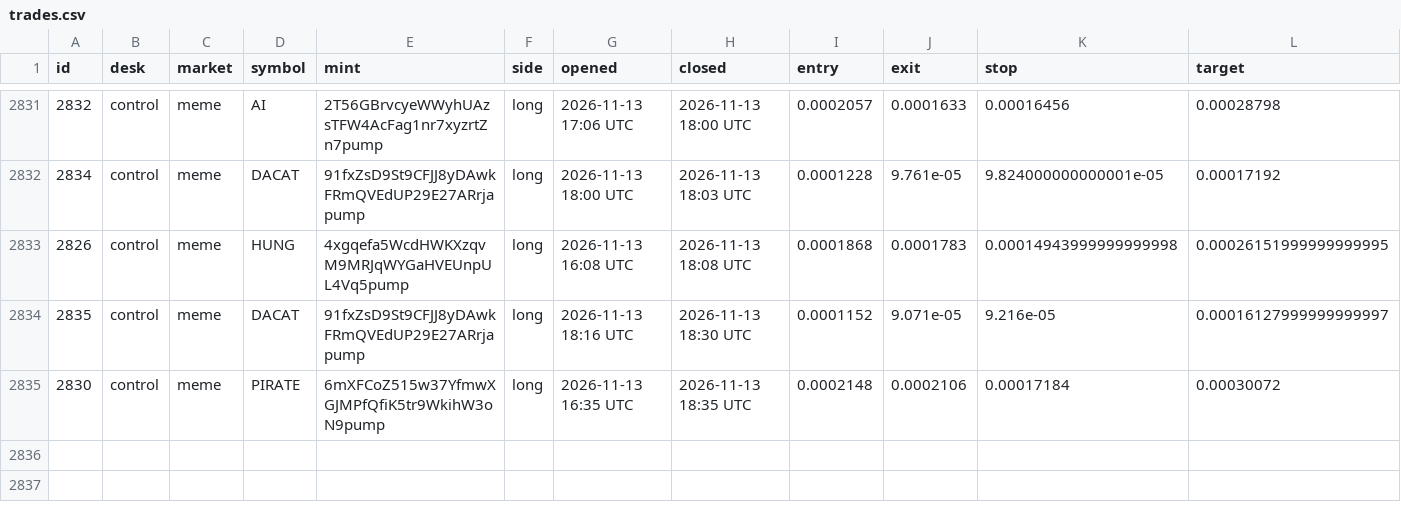
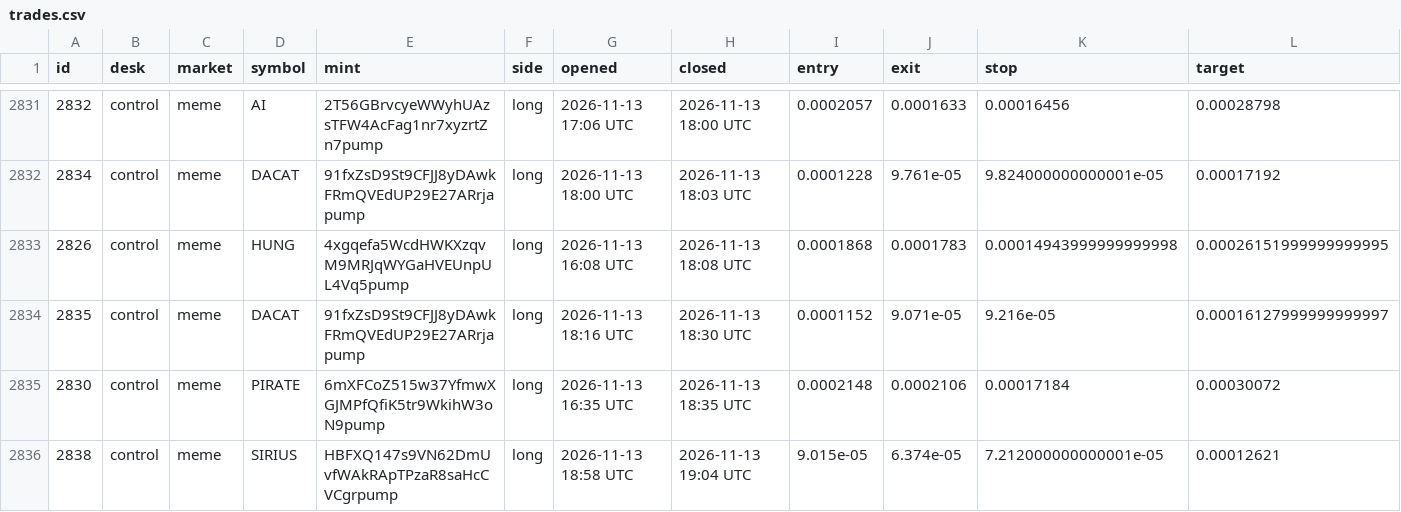
Before and after one commit to alhaddadsaid/lawahlawah, a CSV file: agents/trades.csv, drawn as a sheet; only a part is shown, gaps mark what is left out; rows hold the shown columns only; the diff names each change by its address in the sheet, - before the commit and + after, or states it on an @@ line.

Commit message:
agent desk update

```diff
--- a/agents/trades.csv
+++ b/agents/trades.csv
+row 2836: 2838 | control | meme | SIRIUS | HBFXQ147s9VN62DmUvfWAkRApTPzaR8saHcCVCgrpump | long | 2026-11-13 18:58 UTC | 2026-11-13 19:04 UTC | 9.015e-05 | 6.374e-05 | 7.212000000000001e-05 | 0.00012621
```
Also changed, not shown: 3 other files.
